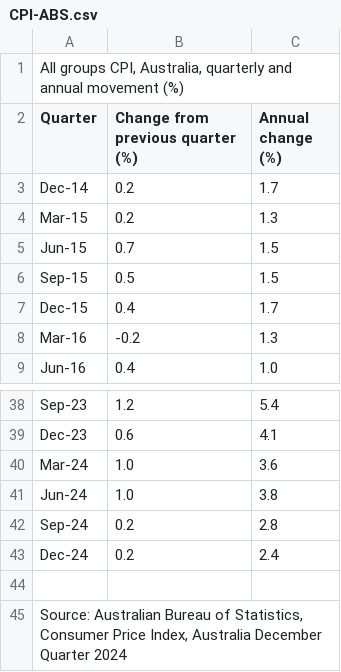
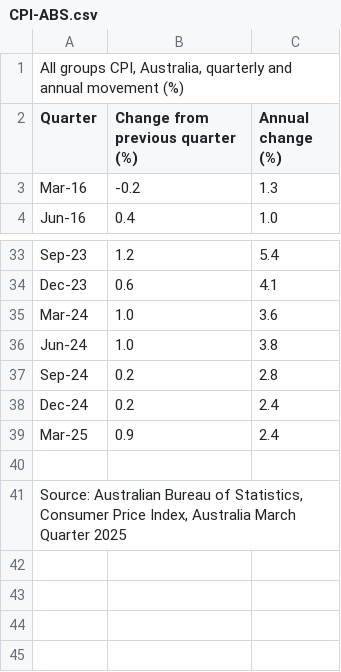
Before and after one commit to AngusMcLure/FSANZ-ANU-Foodborne-Illness-Costing, a CSV file: Data/CPI-ABS.csv, drawn as a sheet; only a part is shown, gaps mark what is left out.

Commit message:
March 2025 CPI update

```diff
--- a/Data/CPI-ABS.csv
+++ b/Data/CPI-ABS.csv
@@ -2,7 +2,2 @@
 "Quarter","Change from previous quarter (%)","Annual change (%)"
-"Dec-14","0.2","1.7"
-"Mar-15","0.2","1.3"
-"Jun-15","0.7","1.5"
-"Sep-15","0.5","1.5"
-"Dec-15","0.4","1.7"
 "Mar-16","-0.2","1.3"
@@ -43,3 +38,4 @@
 "Dec-24","0.2","2.4"
+"Mar-25","0.9","2.4"
 
-"Source: Australian Bureau of Statistics, Consumer Price Index, Australia December Quarter 2024"
+"Source: Australian Bureau of Statistics, Consumer Price Index, Australia March Quarter 2025"
```
Also changed, not shown: 1 other file.
